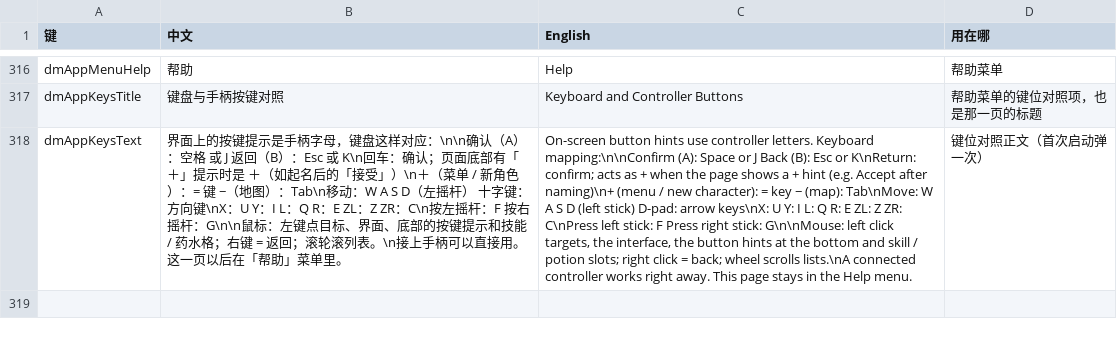
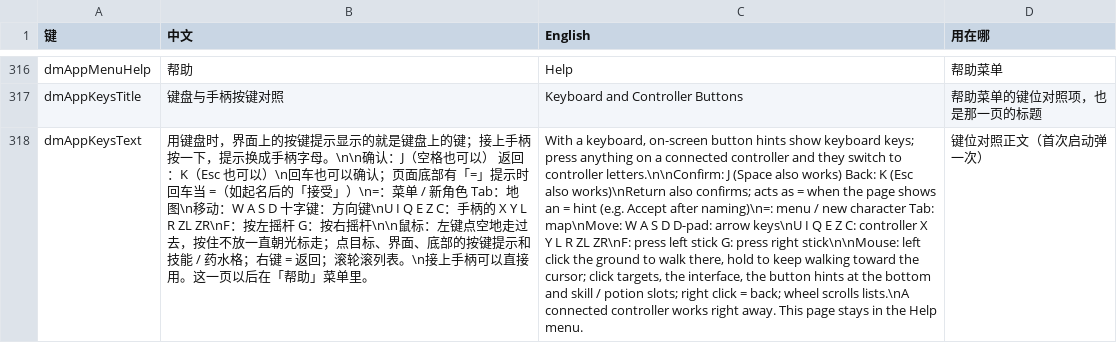
Before and after one commit to 1lifedo1thing/d2r-mobile, a TSV file: dm/i18n/ui_text.tsv, drawn as a sheet; only a part is shown, gaps mark what is left out; the diff names each change by its address in the sheet, - before the commit and + after, or states it on an @@ line.

Commit message:
Greater Rift minion life fix (#23); Mac click-to-walk and keyboard key names; older-API declaration de-duplication

```diff
--- a/dm/i18n/ui_text.tsv
+++ b/dm/i18n/ui_text.tsv
-B318 (中文): 界面上的按键提示是手柄字母，键盘这样对应：\n\n确认（A）：空格 或 J 返回（B）：Esc 或 K\n回车：确认；页面底部有「＋」提示时是 ＋（如起名后的「接受」）\n＋（菜单 / 新角色）：= 键 −（地图）：Tab\n移动：W A S D（左摇杆） 十字键：方向键\nX：U Y：I L：Q R：E ZL：Z ZR：C\n按左摇杆：F 按右摇杆：G\n\n鼠标：左键点目标、…
+B318 (中文): 用键盘时，界面上的按键提示显示的就是键盘上的键；接上手柄按一下，提示换成手柄字母。\n\n确认：J（空格也可以） 返回：K（Esc 也可以）\n回车也可以确认；页面底部有「=」提示时回车当 =（如起名后的「接受」）\n=：菜单 / 新角色 Tab：地图\n移动：W A S D 十字键：方向键\nU I Q E Z C：手柄的 X Y L R ZL ZR\nF：按左摇杆 G：按右摇杆\n\n鼠标：左键点空地走过去，按住不放一直朝光标走；点目标、…
-C318 (English): On-screen button hints use controller letters. Keyboard mapping:\n\nConfirm (A): Space or J Back (B): Esc or K\nReturn: confirm; acts as + when the page shows a + hint (e.g. Accept after naming)\n+ (menu / new character): = key − (map): Tab\nMove: W A S D (left stick) D-pad: arrow keys\nX: U Y: I L: Q R: E ZL: Z ZR: C\nPress left stick: F Press right stick: G\n\nMouse: left click targets,…
+C318 (English): With a keyboard, on-screen button hints show keyboard keys; press anything on a connected controller and they switch to controller letters.\n\nConfirm: J (Space also works) Back: K (Esc also works)\nReturn also confirms; acts as = when the page shows an = hint (e.g. Accept after naming)\n=: menu / new character Tab: map\nMove: W A S D D-pad: arrow keys\nU I Q E Z C: controller X Y L R ZL ZR\nF: press left stick G: press right stick\n\nMouse: left click the ground to walk there, hold to keep walking toward the cursor; click targets,…
```
Also changed, not shown: 21 other files.
